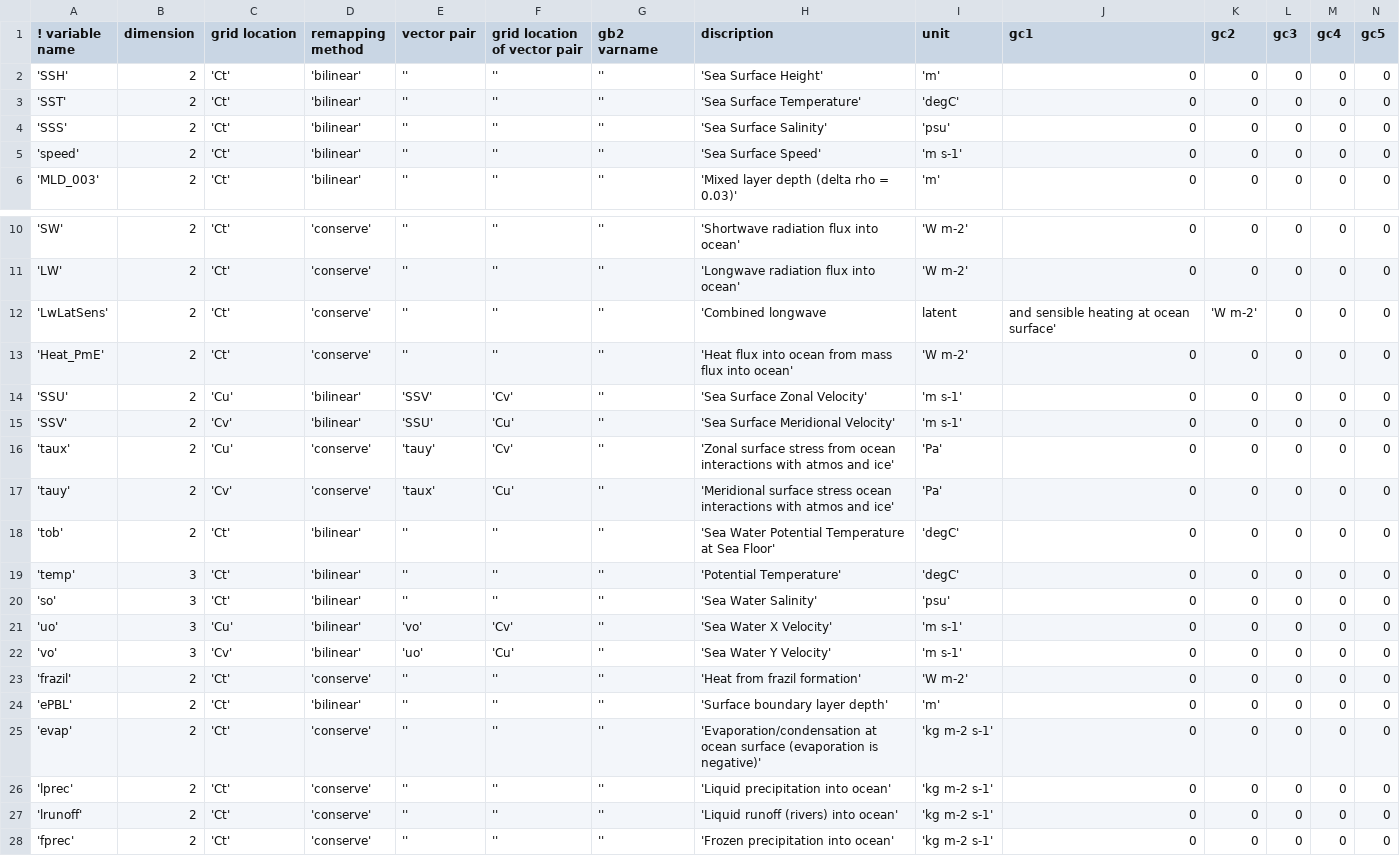
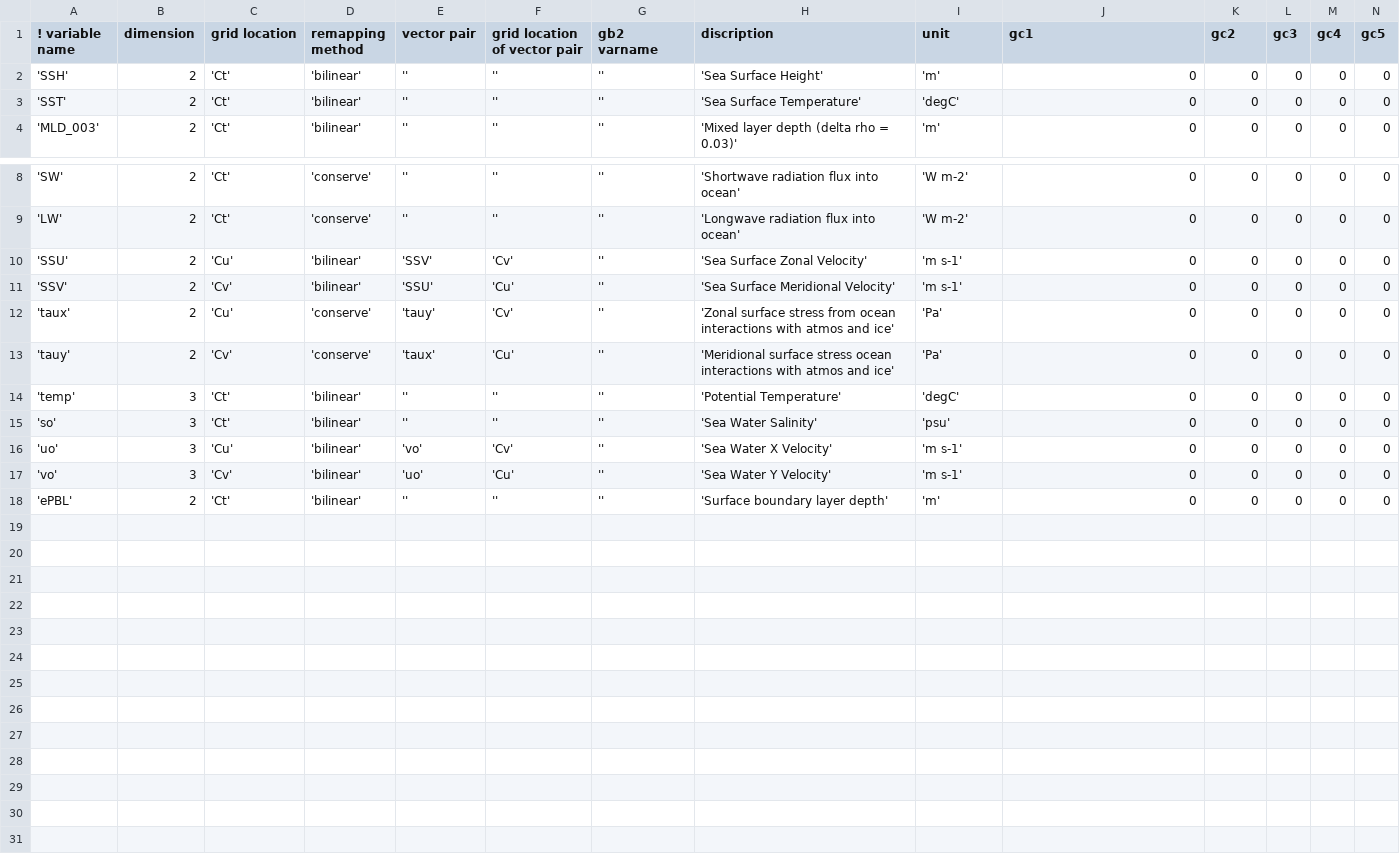
Before and after one commit to NOAA-EMC/gfs-utils, a CSV file: parm/ocnicepost/ocean_sfs.csv, drawn as a sheet; only a part is shown, gaps mark what is left out; rows hold the shown columns only; the diff names each change by its address in the sheet, - before the commit and + after, or states it on an @@ line.

Commit message:
Remove SFS ocean products not requested by CPC (#167)
This PR trims the ocean_sfs.csv file for SFS products to keep only the
daily and monthly products requested by CPC

Resolves #166

```diff
--- a/parm/ocnicepost/ocean_sfs.csv
+++ b/parm/ocnicepost/ocean_sfs.csv
-row 4: 'SSS' | 2 | 'Ct' | 'bilinear' | '' | '' | '' | 'Sea Surface Salinity' | 'psu' | 0 | 0 | 0 | 0 | 0
-row 5: 'speed' | 2 | 'Ct' | 'bilinear' | '' | '' | '' | 'Sea Surface Speed' | 'm s-1' | 0 | 0 | 0 | 0 | 0
-row 12: 'LwLatSens' | 2 | 'Ct' | 'conserve' | '' | '' | '' | 'Combined longwave | latent | and sensible heating at ocean surface' | 'W m-2' | 0 | 0 | 0
-row 13: 'Heat_PmE' | 2 | 'Ct' | 'conserve' | '' | '' | '' | 'Heat flux into ocean from mass flux into ocean' | 'W m-2' | 0 | 0 | 0 | 0 | 0
-row 18: 'tob' | 2 | 'Ct' | 'bilinear' | '' | '' | '' | 'Sea Water Potential Temperature at Sea Floor' | 'degC' | 0 | 0 | 0 | 0 | 0
-row 23: 'frazil' | 2 | 'Ct' | 'conserve' | '' | '' | '' | 'Heat from frazil formation' | 'W m-2' | 0 | 0 | 0 | 0 | 0
-row 25: 'evap' | 2 | 'Ct' | 'conserve' | '' | '' | '' | 'Evaporation/condensation at ocean surface (evaporation is negative)' | 'kg m-2 s-1' | 0 | 0 | 0 | 0 | 0
-row 26: 'lprec' | 2 | 'Ct' | 'conserve' | '' | '' | '' | 'Liquid precipitation into ocean' | 'kg m-2 s-1' | 0 | 0 | 0 | 0 | 0
-row 27: 'lrunoff' | 2 | 'Ct' | 'conserve' | '' | '' | '' | 'Liquid runoff (rivers) into ocean' | 'kg m-2 s-1' | 0 | 0 | 0 | 0 | 0
-row 28: 'fprec' | 2 | 'Ct' | 'conserve' | '' | '' | '' | 'Frozen precipitation into ocean' | 'kg m-2 s-1' | 0 | 0 | 0 | 0 | 0
```
